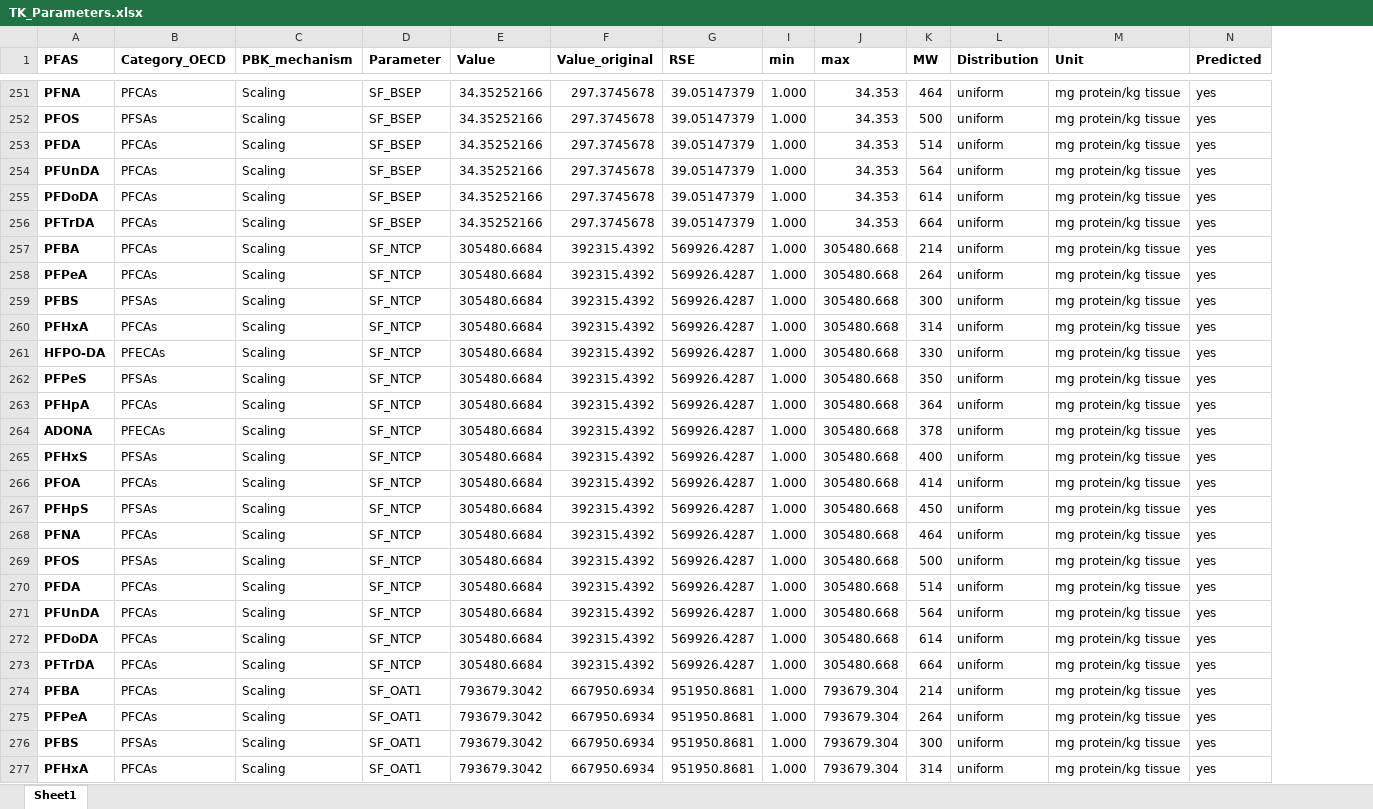
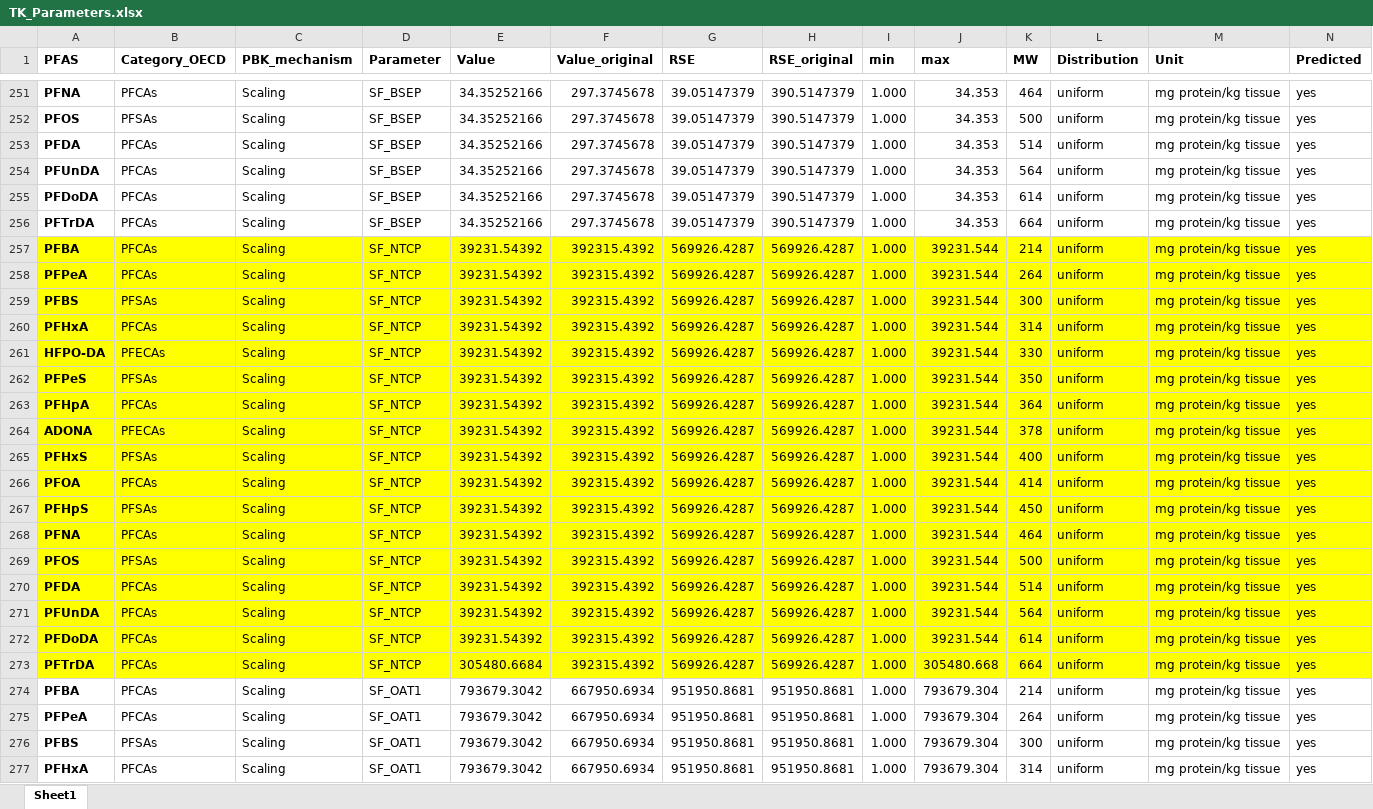
Before and after one commit to pachrys/PARC_PFAS_PBK, an Excel workbook: Input/TK_Parameters.xlsx, sheet Sheet1, drawn as a sheet; only a part is shown, gaps mark what is left out; values as stored, in another font and other column widths than the file's, no borders; the diff covers the shown part only; the diff names each change by its address in the sheet, - before the commit and + after, or states it on an @@ line.

Commit message:
update gitignore and TK_Params

```diff
--- a/Input/TK_Parameters.xlsx (sheet Sheet1)
+++ b/Input/TK_Parameters.xlsx (sheet Sheet1)
@@ column H (RSE_original) unhidden, rows 251-277: 390.5147379 | 390.5147379 | 390.5147379 | 390.5147379 | 390.5147379 | 390.5147379 | 569926.4287 | 569926.4287 | 569926.4287 | 569926.4287 | 569926.4287 | 569926.4287 | 569926.4287 | 569926.4287 | 569926.4287 | 569926.4287 | 569926.4287 | 569926.4287 | 569926.4287 | 569926.4287 | 569926.4287 | 569926.4287 | 569926.4287 | 951950.8681 | 951950.8681 | 951950.8681 | 951950.8681 @@
-A257:G273 fill: none
+A257:G273 fill: #FFFF00
-E257:E272 (Value): 305480.6684
+E257:E272 (Value): 39231.54392
-I257:N273 fill: none
+I257:N273 fill: #FFFF00
-J257:J272 (max): 305480.668
+J257:J272 (max): 39231.544
```
Also changed, not shown: 16 edited cells and cell formats elsewhere in this sheet, 2 other files.
